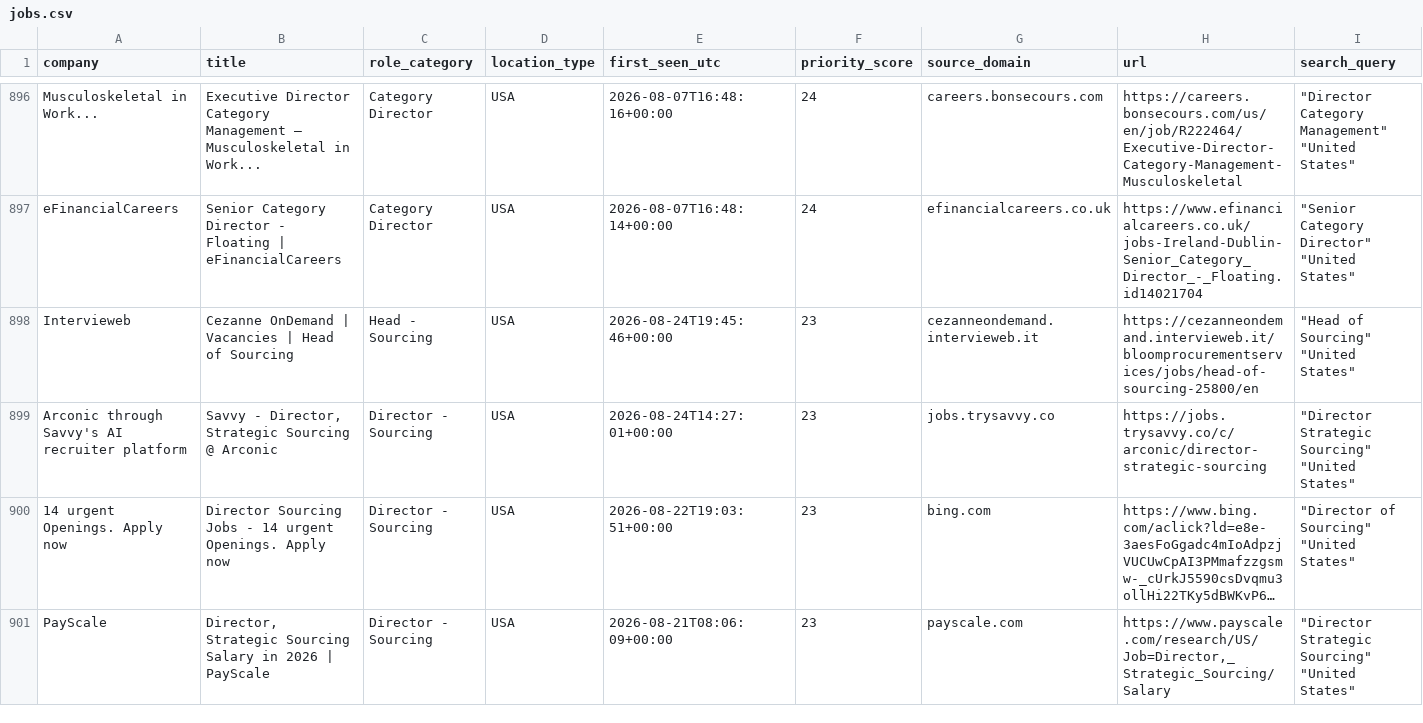
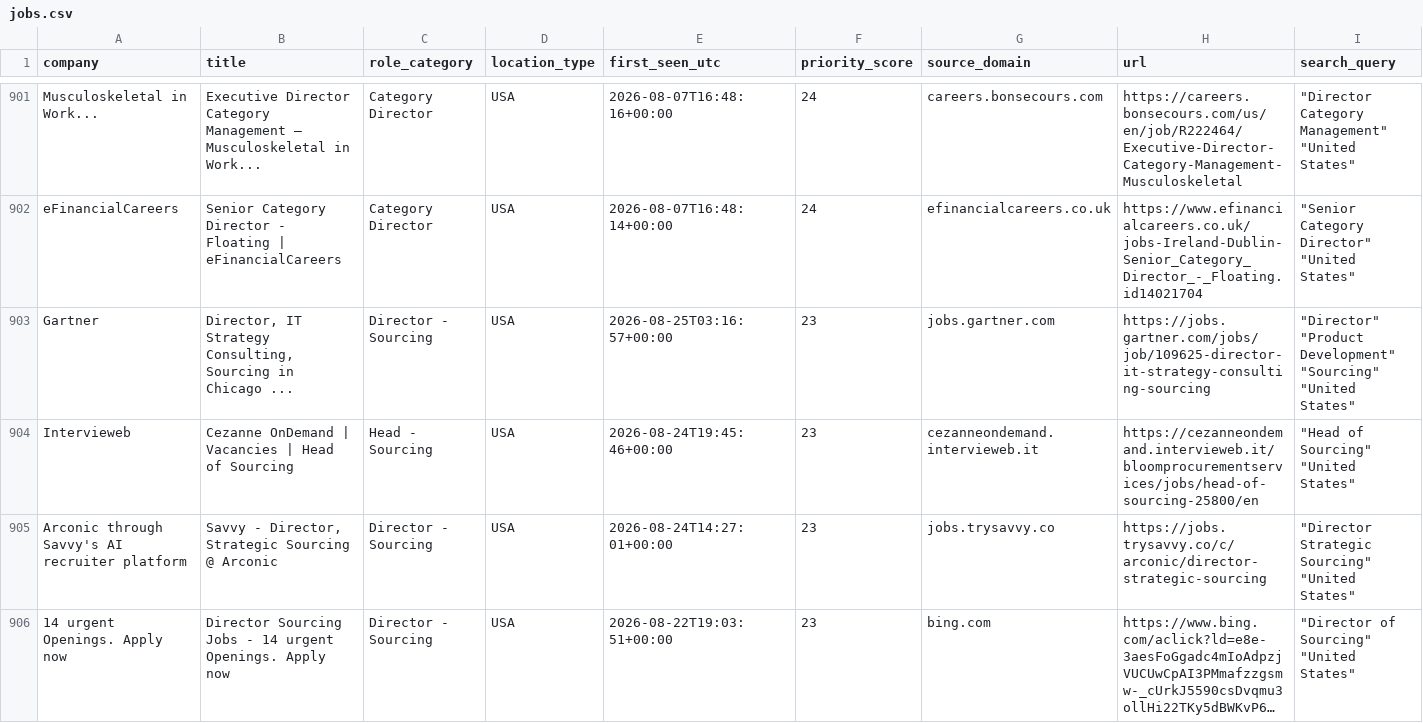
Before and after one commit to nycitydrew-collab/product-leadership-job-finder, a CSV file: jobs.csv, drawn as a sheet; only a part is shown, gaps mark what is left out; the shorter side is filled out with more unchanged rows; long unchanged cells end in …; rows hold the shown columns only; the diff covers the shown part only; the diff names each change by its address in the sheet, - before the commit and + after, or states it on an @@ line.

```diff
--- a/jobs.csv
+++ b/jobs.csv
+row 903: Gartner | Director, IT Strategy Consulting, Sourcing in Chicago ... | Director - Sourcing | USA | 2026-08-25T03:16:57+00:00 | 23 | jobs.gartner.com | https://jobs.gartner.com/jobs/job/109625-director-it-strategy-consulting-sourcing | "Director" "Product Development" "Sourcing" "United States"
```
Also changed, not shown: 5 added rows elsewhere in this file.
